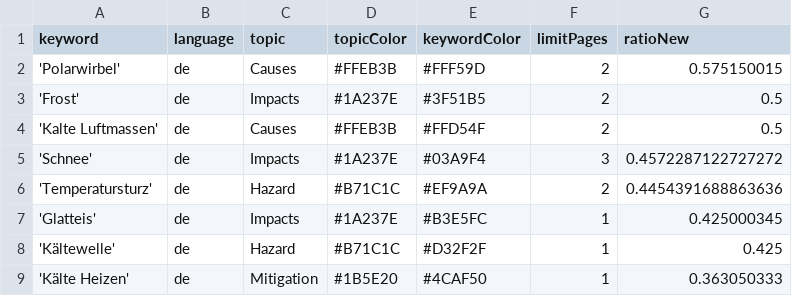
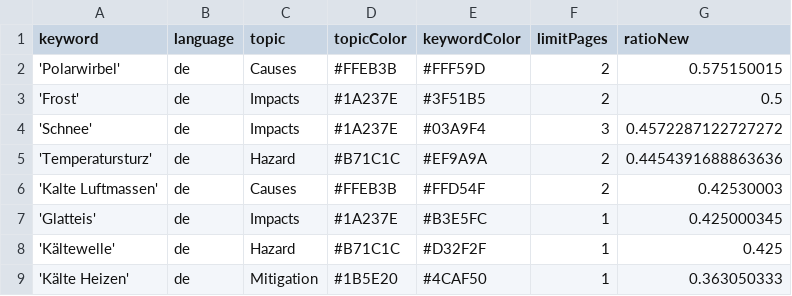
Before and after one commit to annajungfleischnews/coldIsComing, a CSV file: keywords.csv, drawn as a sheet; removed rows and columns are numbered as before the commit, all else as after; the diff names each change by its address in the sheet, - before the commit and + after, or states it on an @@ line.

Commit message:
Commit from GitHub Actions (harvest:0.0)

```diff
--- a/keywords.csv
+++ b/keywords.csv
-row 4: 'Kalte Luftmassen' | de | Causes | #FFEB3B | #FFD54F | 2 | 0.5
+row 6: 'Kalte Luftmassen' | de | Causes | #FFEB3B | #FFD54F | 2 | 0.42530003
```
